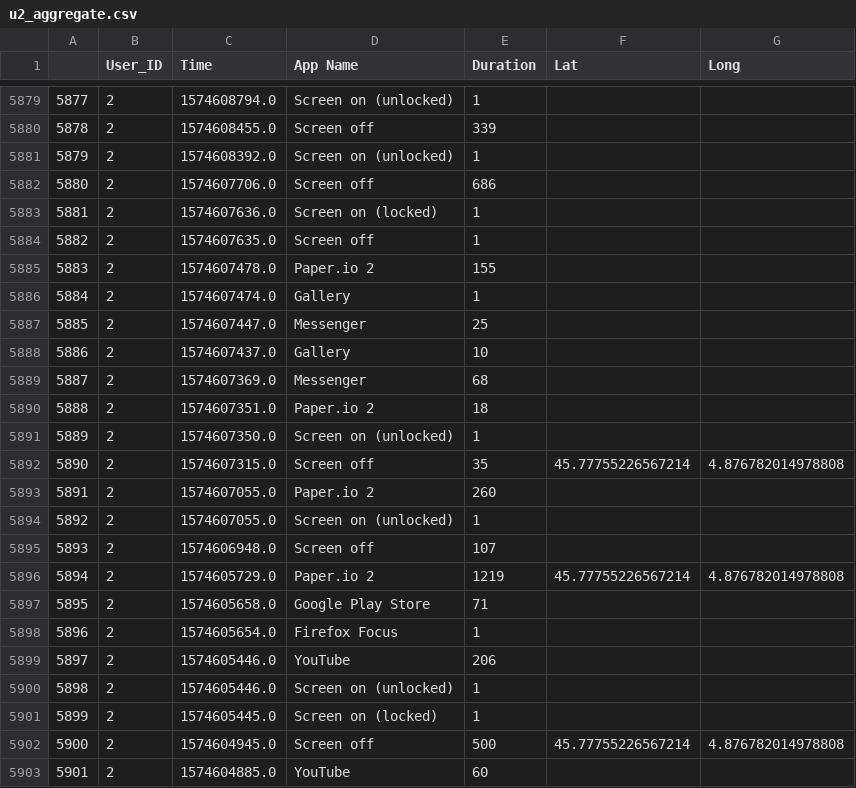
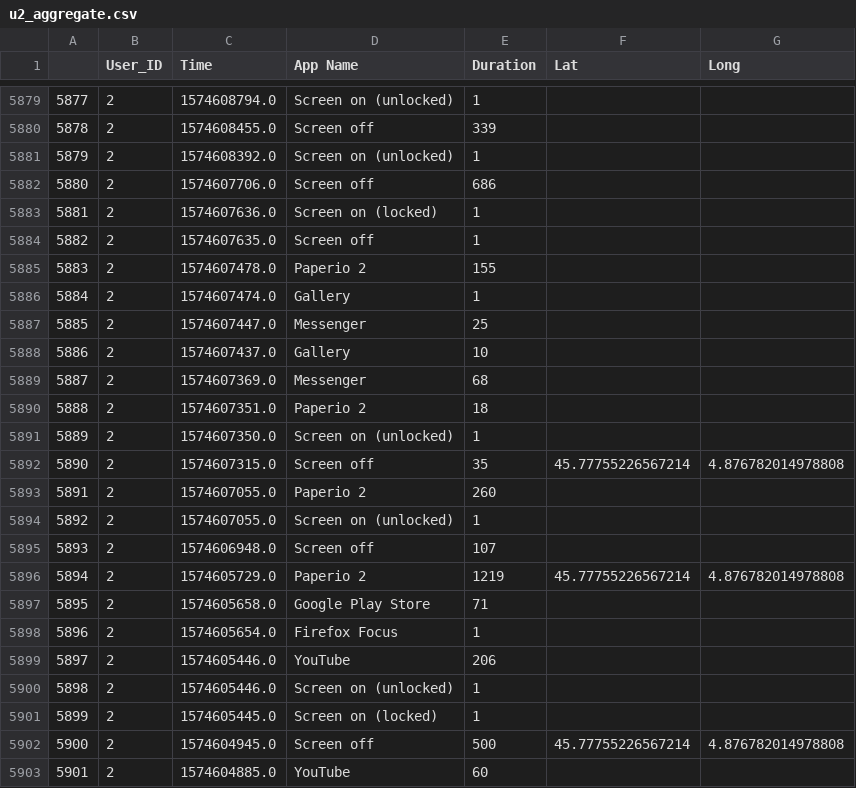
Before and after one commit to abardou/viz-habits, a CSV file: data/user2/u2_aggregate.csv, drawn as a sheet; only a part is shown, gaps mark what is left out.

```diff
--- a/data/user2/u2_aggregate.csv
+++ b/data/user2/u2_aggregate.csv
@@ -5884,3 +5884,3 @@
 5882,2,1574607635.0,Screen off,1,,
-5883,2,1574607478.0,Paper.io 2,155,,
+5883,2,1574607478.0,Paperio 2,155,,
 5884,2,1574607474.0,Gallery,1,,
@@ -5889,9 +5889,9 @@
 5887,2,1574607369.0,Messenger,68,,
-5888,2,1574607351.0,Paper.io 2,18,,
+5888,2,1574607351.0,Paperio 2,18,,
 5889,2,1574607350.0,Screen on (unlocked),1,,
 5890,2,1574607315.0,Screen off,35,45.77755226567214,4.876782014978808
-5891,2,1574607055.0,Paper.io 2,260,,
+5891,2,1574607055.0,Paperio 2,260,,
 5892,2,1574607055.0,Screen on (unlocked),1,,
 5893,2,1574606948.0,Screen off,107,,
-5894,2,1574605729.0,Paper.io 2,1219,45.77755226567214,4.876782014978808
+5894,2,1574605729.0,Paperio 2,1219,45.77755226567214,4.876782014978808
 5895,2,1574605658.0,Google Play Store,71,,
```
Also changed, not shown: data/user1/u1_aggregate.csv, data/user3/u3_aggregate.csv, 1 other file.
